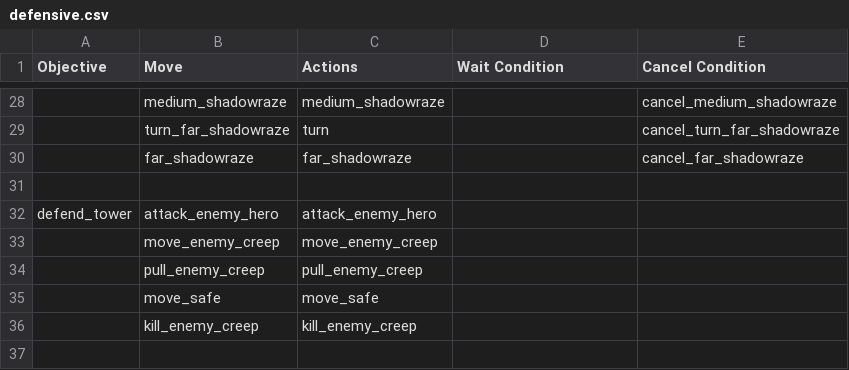
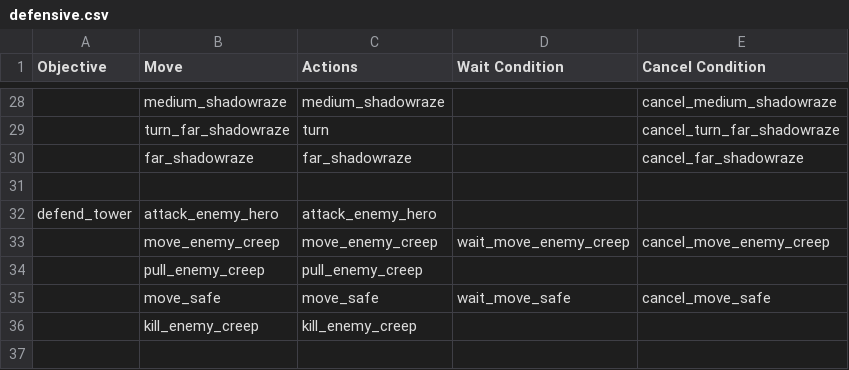
Before and after one commit to ellysh/dota2-omen-bots, a CSV file: generator/database/csv/defensive.csv, drawn as a sheet; only a part is shown, gaps mark what is left out; the diff names each change by its address in the sheet, - before the commit and + after, or states it on an @@ line.

Commit message:
Apply wait-cancel mechanism for the "defend_tower" objective

```diff
--- a/generator/database/csv/defensive.csv
+++ b/generator/database/csv/defensive.csv
-D33 (Wait Condition): (empty)
+D33 (Wait Condition): wait_move_enemy_creep
-E33 (Cancel Condition): (empty)
+E33 (Cancel Condition): cancel_move_enemy_creep
-D35 (Wait Condition): (empty)
+D35 (Wait Condition): wait_move_safe
-E35 (Cancel Condition): (empty)
+E35 (Cancel Condition): cancel_move_safe
```
Also changed, not shown: 5 other files.
